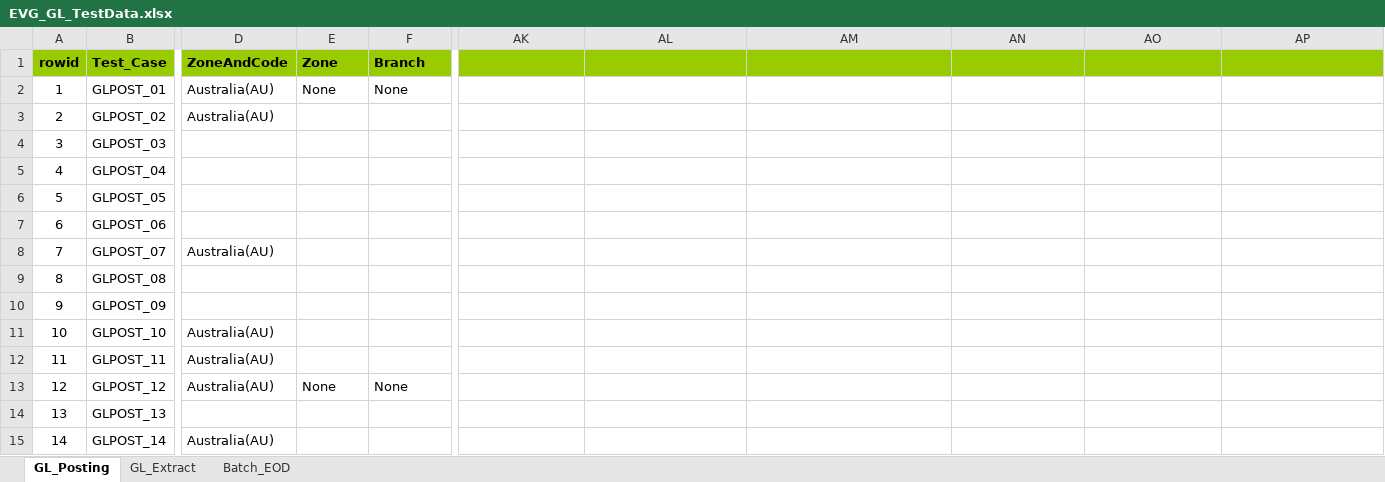
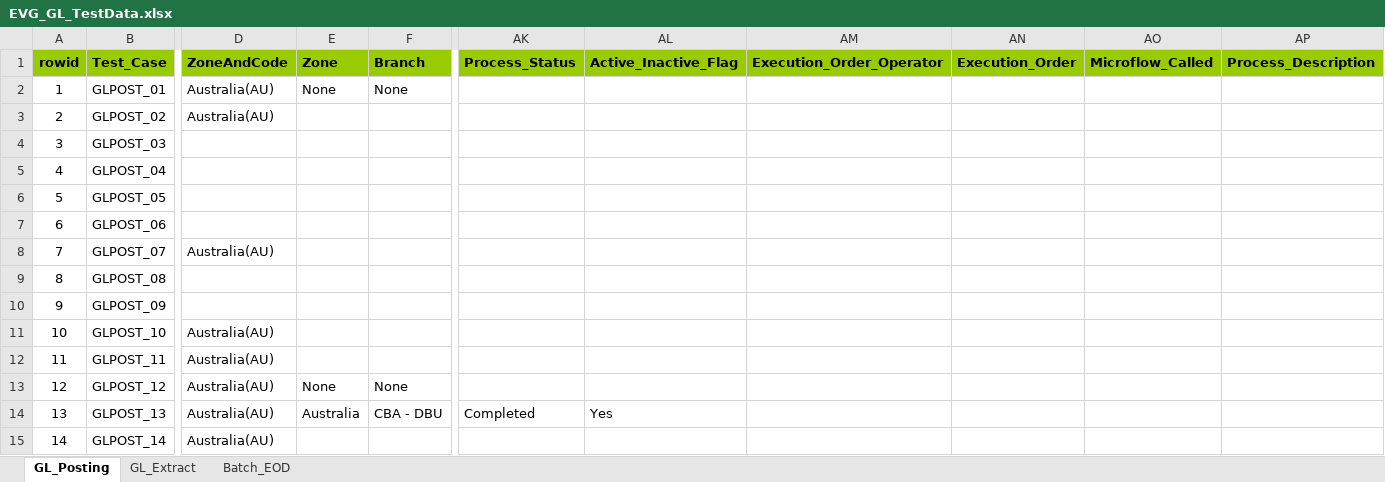
Before and after one commit to shirleenhong/automation-loan-application-cba, an Excel workbook: DataSet/Integration_DataSet/Extracts/GL/EVG_GL_TestData.xlsx, sheet GL_Posting, drawn as a sheet; only a part is shown, gaps mark what is left out; values as stored, in another font and other column widths than the file's, no borders; the diff names each change by its address in the sheet, - before the commit and + after, or states it on an @@ line.

```diff
--- a/DataSet/Integration_DataSet/Extracts/GL/EVG_GL_TestData.xlsx (sheet GL_Posting)
+++ b/DataSet/Integration_DataSet/Extracts/GL/EVG_GL_TestData.xlsx (sheet GL_Posting)
-AK1: (empty)
+AK1: Process_Status
-AL1: (empty)
+AL1: Active_Inactive_Flag
-AM1: (empty)
+AM1: Execution_Order_Operator
-AN1: (empty)
+AN1: Execution_Order
-AO1: (empty)
+AO1: Microflow_Called
-AP1: (empty)
+AP1: Process_Description
-D14 (ZoneAndCode): (empty)
+D14 (ZoneAndCode): Australia(AU)
-E14 (Zone): (empty)
+E14 (Zone): Australia
-F14 (Branch): (empty)
+F14 (Branch): CBA - DBU
-AK14 (Process_Status): (empty)
+AK14 (Process_Status): Completed
-AL14 (Active_Inactive_Flag): (empty)
+AL14 (Active_Inactive_Flag): Yes
```
Also changed, not shown: 24 other files.
